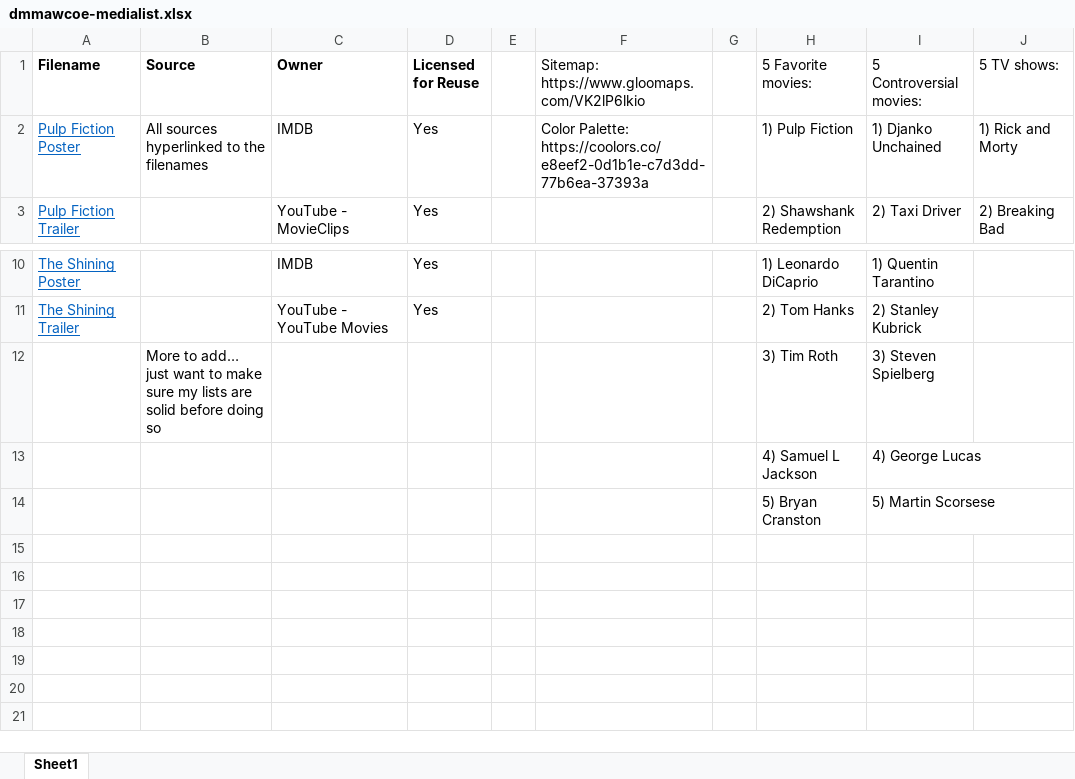
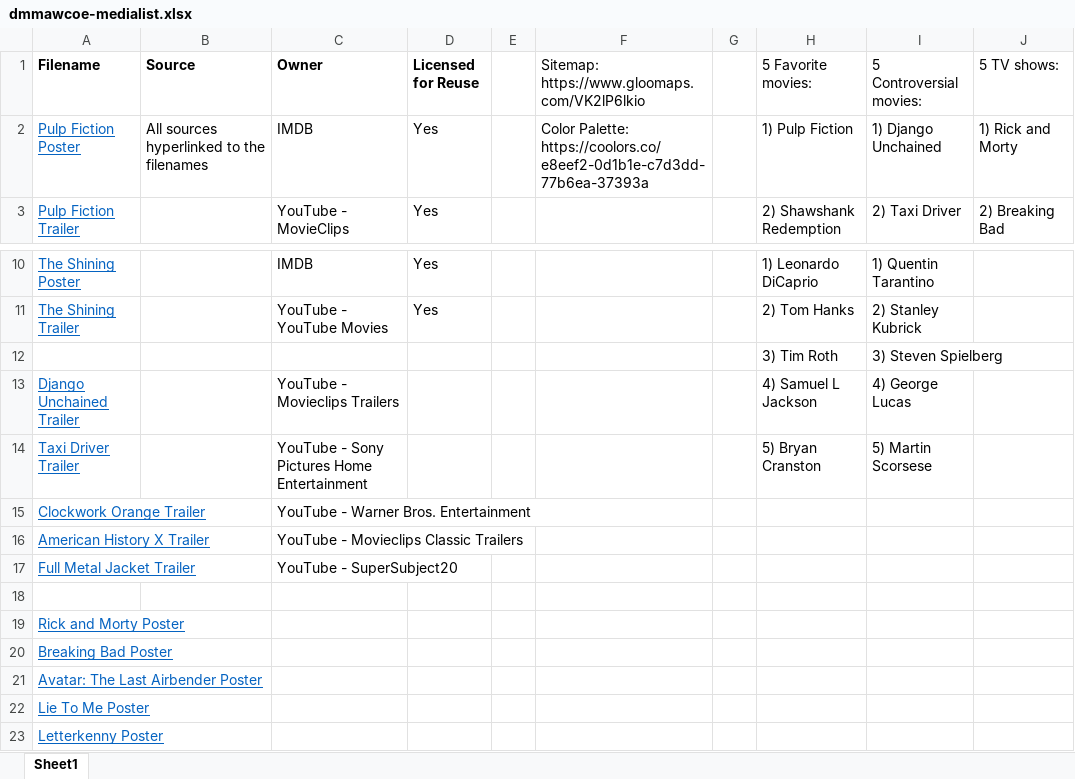
Before and after one commit to DamyonM/ist263, an Excel workbook: week-4/homework/dmmawcoe-medialist.xlsx, sheet Sheet1, drawn as a sheet; only a part is shown, gaps mark what is left out; values as stored, in another font and other column widths than the file's, no borders; table styles not drawn; addresses are those after the commit; the diff names each change by its address in the sheet, - before the commit and + after, or states it on an @@ line.

Commit message:
Added media to the sites

```diff
--- a/week-4/homework/dmmawcoe-medialist.xlsx (sheet Sheet1)
+++ b/week-4/homework/dmmawcoe-medialist.xlsx (sheet Sheet1)
-I2 (5 Controversial movies:): 1) Djanko Unchained
+I2 (5 Controversial movies:): 1) Django Unchained
-B12 (Source): More to add… just want to make sure my lists are solid before doing so
+B12 (Source): (empty)
-A13 (Filename): (empty)
+A13 (Filename): Django Unchained Trailer
-C13 (Owner): (empty)
+C13 (Owner): YouTube - Movieclips Trailers
+row 14: Taxi Driver Trailer |  | YouTube - Sony Pictures Home Entertainment |  |  |  |  | 5) Bryan Cranston | 5) Martin Scorsese
+row 15: Clockwork Orange Trailer |  | YouTube - Warner Bros. Entertainment
+row 16: American History X Trailer |  | YouTube - Movieclips Classic Trailers
+row 17: Full Metal Jacket Trailer |  | YouTube - SuperSubject20
-row 18:  |  |  |  |  |  |  | 5) Bryan Cranston | 5) Martin Scorsese
+row 18: (empty)
+row 19: Rick and Morty Poster
+row 20: Breaking Bad Poster
+row 21: Avatar: The Last Airbender Poster
+row 22: Lie To Me Poster
+row 23: Letterkenny Poster
```
Also changed, not shown: 9 other files.
